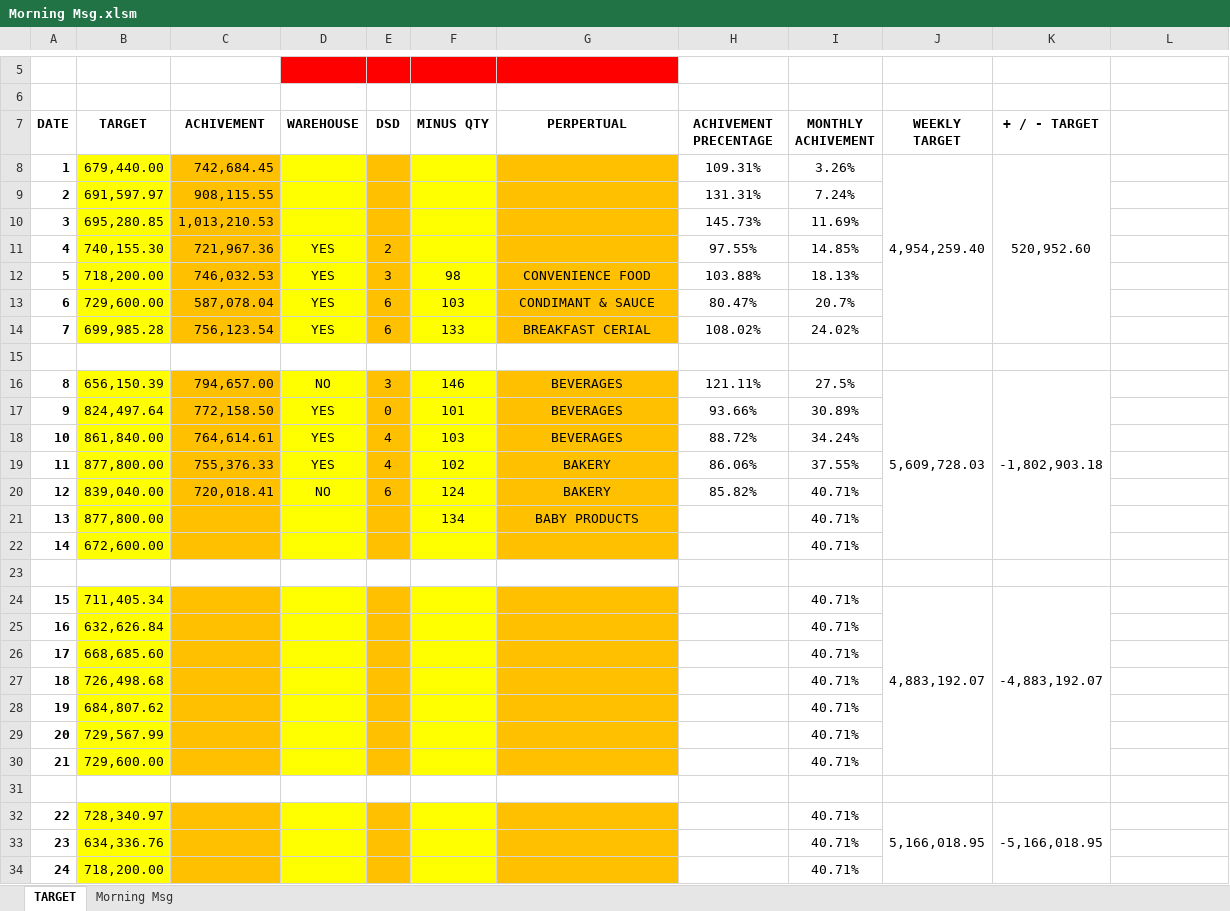
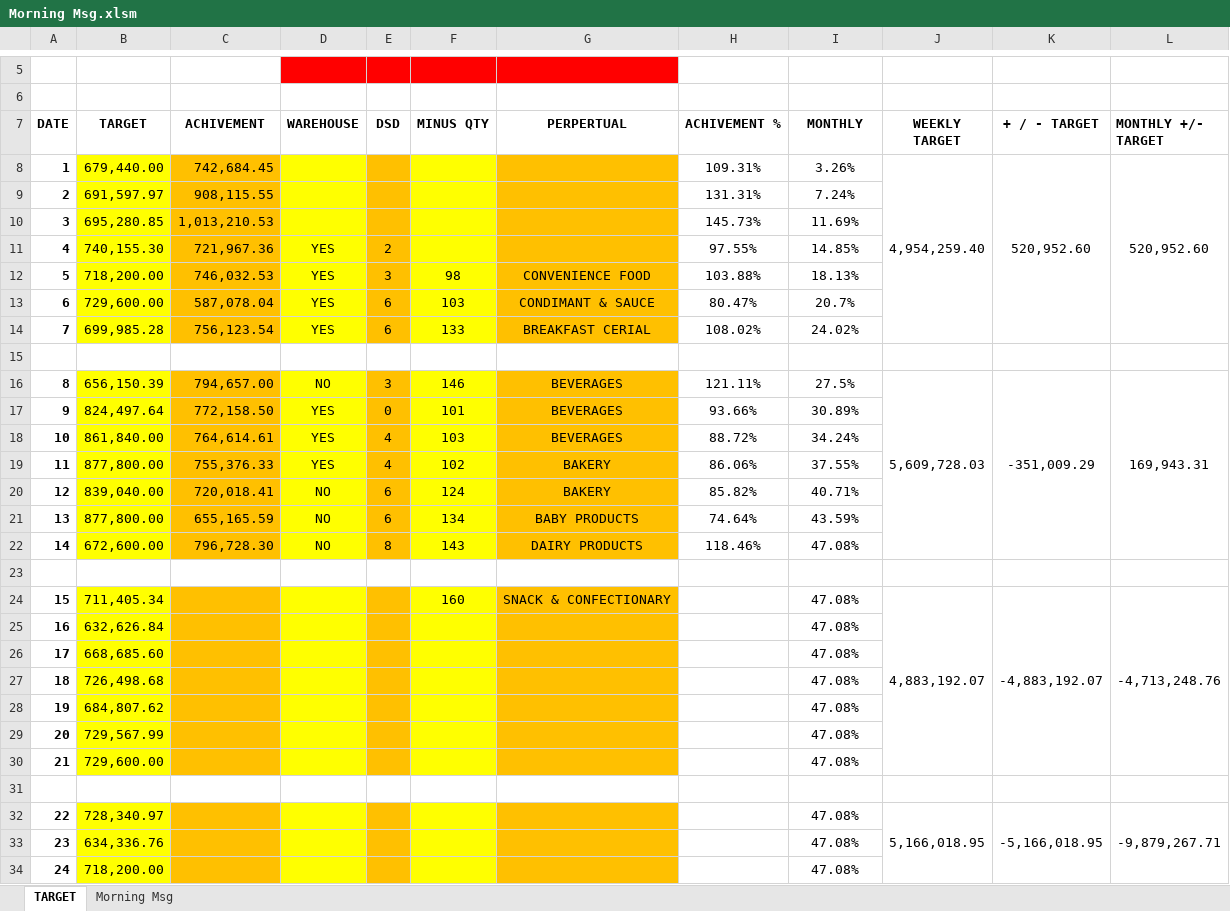
Before and after one commit to DinethPansiluW/FLI-SUPER, an Excel workbook: Morning Msg.xlsm, sheet TARGET, drawn as a sheet; only a part is shown, gaps mark what is left out; values as stored, in another font and other column widths than the file's, no borders; charts and pictures and conditional formats not drawn; the diff covers the shown part only; the diff names each change by its address in the sheet, - before the commit and + after, or states it on an @@ line.

```diff
--- a/Morning Msg.xlsm (sheet TARGET)
+++ b/Morning Msg.xlsm (sheet TARGET)
-H7: ACHIVEMENT PRECENTAGE
+H7: ACHIVEMENT %
-I7: MONTHLY ACHIVEMENT
+I7: MONTHLY
-L7: (empty)
+L7: MONTHLY +/- TARGET
-L8 (MONTHLY +/- TARGET): (empty)
+L8 (MONTHLY +/- TARGET): 520,952.60
+L8:L14 merged
-K16 (+ / - TARGET): -1,802,903.18
+K16 (+ / - TARGET): -351,009.29
-L16 (MONTHLY +/- TARGET): (empty)
+L16 (MONTHLY +/- TARGET): 169,943.31
+L16:L22 merged
-C21 (ACHIVEMENT): (empty)
+C21 (ACHIVEMENT): 655,165.59
-D21:D22 (WAREHOUSE): (empty)
+D21:D22 (WAREHOUSE): NO
-E21 (DSD): (empty)
+E21 (DSD): 6
-H21 (ACHIVEMENT %): (empty)
+H21 (ACHIVEMENT %): 74.64%
-I21 (MONTHLY): 40.71%
+I21 (MONTHLY): 43.59%
-C22 (ACHIVEMENT): (empty)
+C22 (ACHIVEMENT): 796,728.30
-E22 (DSD): (empty)
+E22 (DSD): 8
-F22 (MINUS QTY): (empty)
+F22 (MINUS QTY): 143
-G22 (PERPERTUAL): (empty)
+G22 (PERPERTUAL): DAIRY PRODUCTS
-H22 (ACHIVEMENT %): (empty)
+H22 (ACHIVEMENT %): 118.46%
-I22 (MONTHLY): 40.71%
+I22 (MONTHLY): 47.08%
-F24 (MINUS QTY): (empty)
+F24 (MINUS QTY): 160
-G24 (PERPERTUAL): (empty)
+G24 (PERPERTUAL): SNACK & CONFECTIONARY
-I24:I30 (MONTHLY): 40.71%
+I24:I30 (MONTHLY): 47.08%
-L24 (MONTHLY +/- TARGET): (empty)
+L24 (MONTHLY +/- TARGET): -4,713,248.76
+L24:L30 merged
-I32:I34 (MONTHLY): 40.71%
+I32:I34 (MONTHLY): 47.08%
-L32 (MONTHLY +/- TARGET): (empty)
+L32 (MONTHLY +/- TARGET): -9,879,267.71
+L32:L38 merged
```
Also changed, not shown: 8 edited cells and merged cells elsewhere in this sheet, sheet Morning Msg, charts or pictures, - PETTY CASH TEMPLATE.xlsm, - Shift End TEMPLATE.xlsm, 1 other file.
